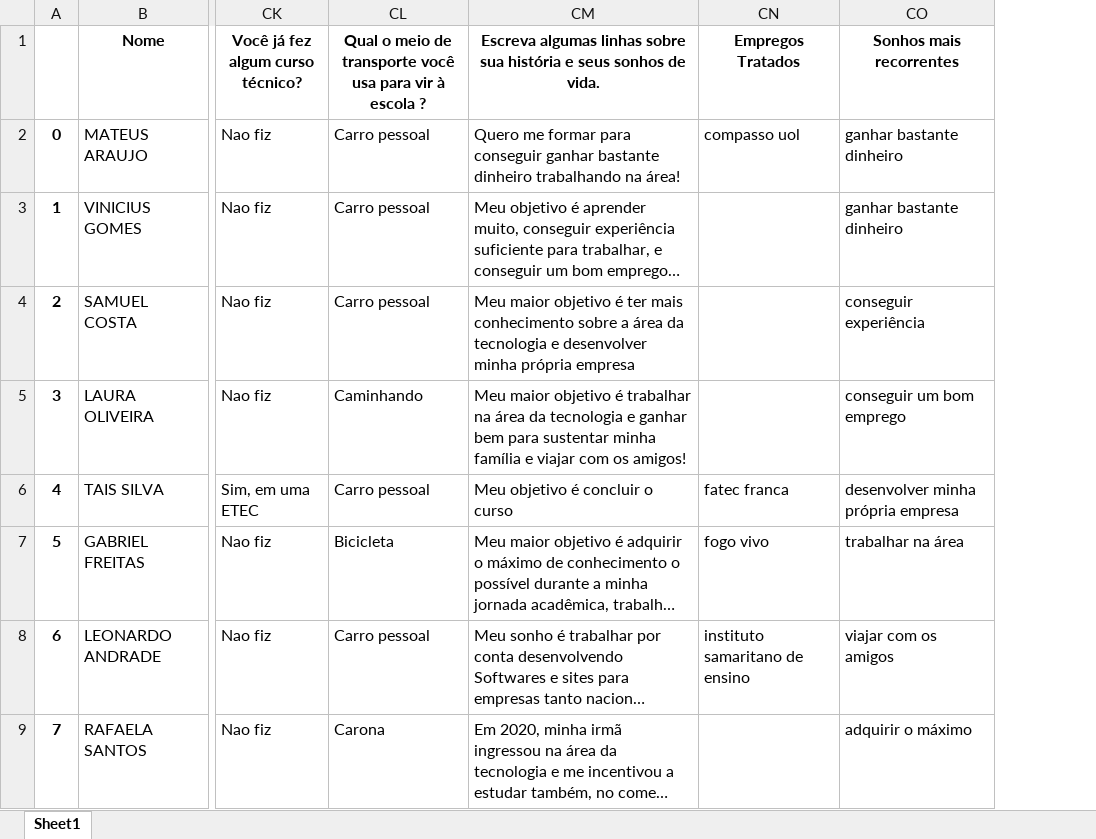
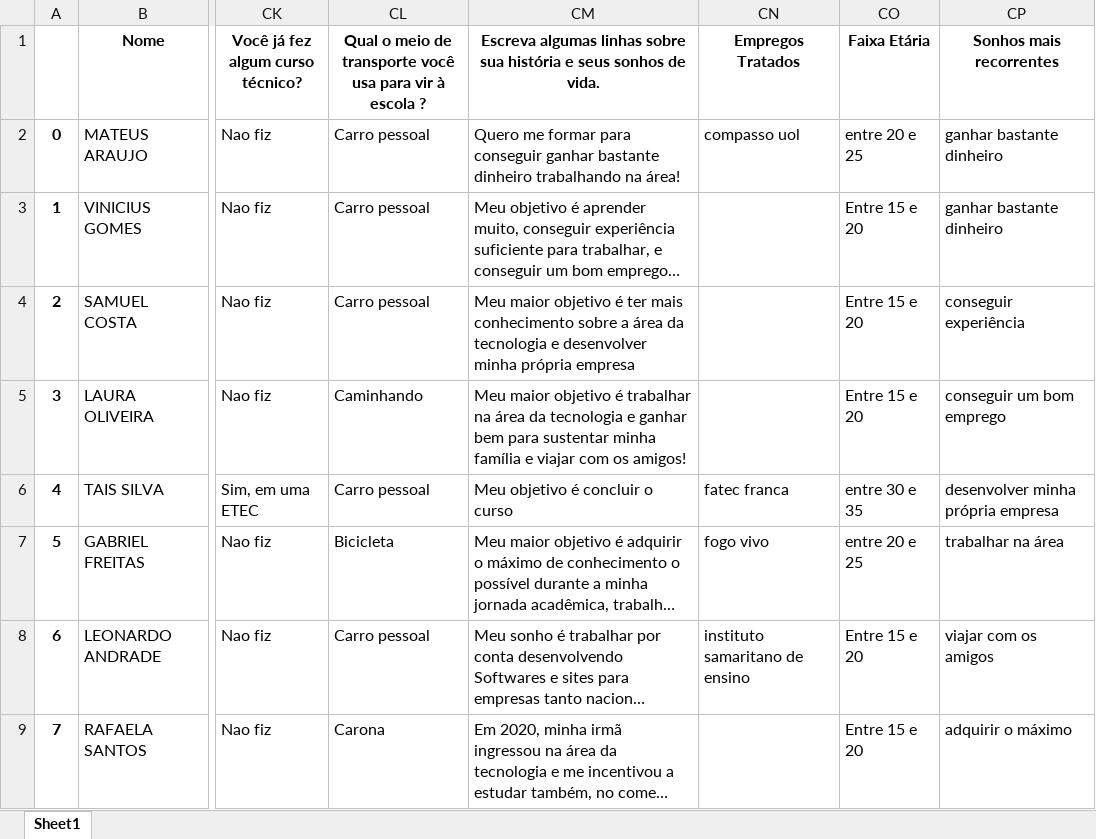
Before and after one commit to mtsSAraujo/Perfil_SocioEconomico, an Excel workbook: perfilNovo.xlsx, sheet Sheet1, drawn as a sheet; only a part is shown, gaps mark what is left out; long unchanged cells end in …; values as stored, in another font and other column widths than the file's, no borders; the diff names each change by its address in the sheet, - before the commit and + after, or states it on an @@ line.

```diff
--- a/perfilNovo.xlsx (sheet Sheet1)
+++ b/perfilNovo.xlsx (sheet Sheet1)
+column CO (Faixa Etária), rows 2-9: entre 20 e 25 | Entre 15 e 20 | Entre 15 e 20 | Entre 15 e 20 | entre 30 e 35 | entre 20 e 25 | Entre 15 e 20 | Entre 15 e 20
```
Also changed, not shown: 1 other file.
